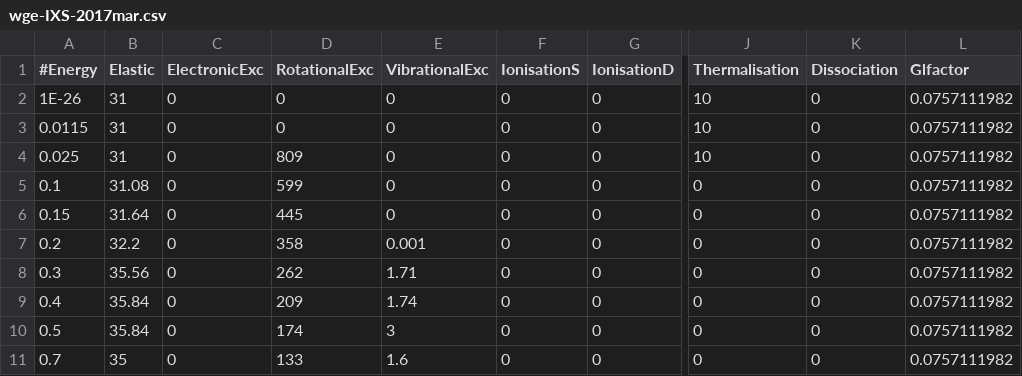
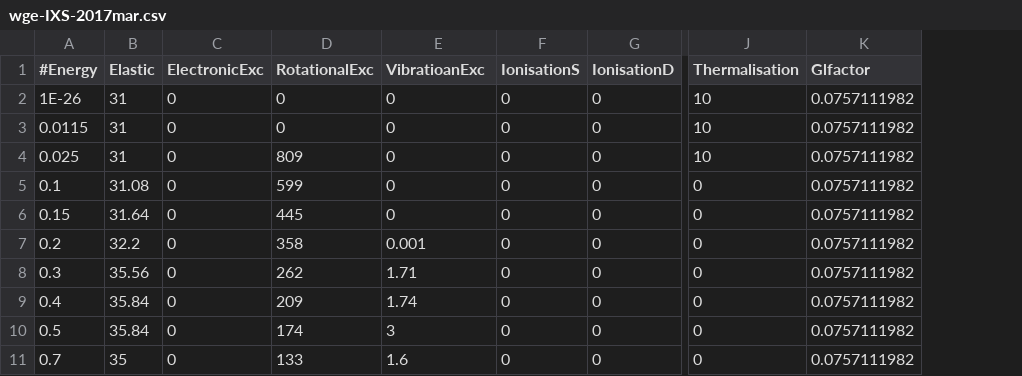
Before and after one commit to antoniomzrl/gitrepo3, a CSV file: xsd/lepts/wge-IXS-2017mar.csv, drawn as a sheet; only a part is shown, gaps mark what is left out; the diff names each change by its address in the sheet, - before the commit and + after, or states it on an @@ line.

```diff
--- a/xsd/lepts/wge-IXS-2017mar.csv
+++ b/xsd/lepts/wge-IXS-2017mar.csv
-column K (Dissociation), rows 2-11: all 0
-E1: VibrationalExc
+E1: VibratioanExc
```
Also changed, not shown: xsd/lepts/piridina-IXS-2018may.csv, xsd/lepts/wge-IXS-2015nov.csv, 21 other files.
